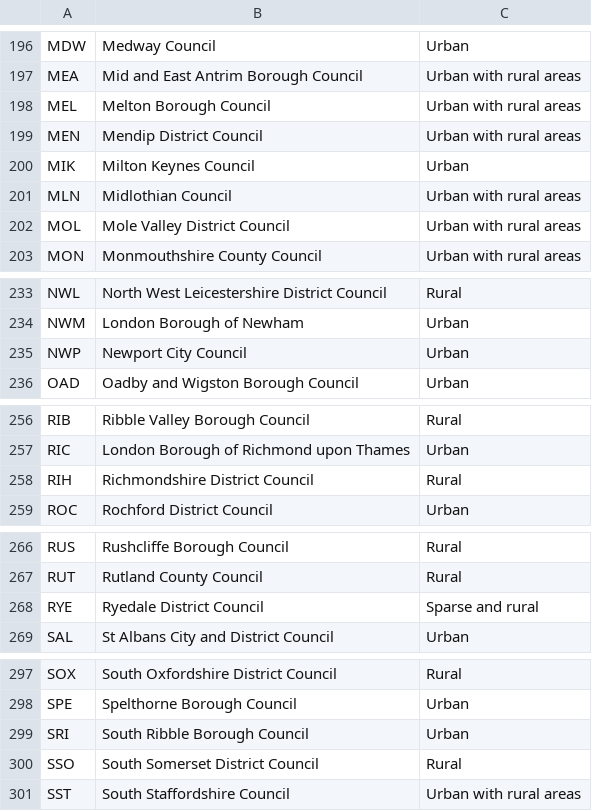
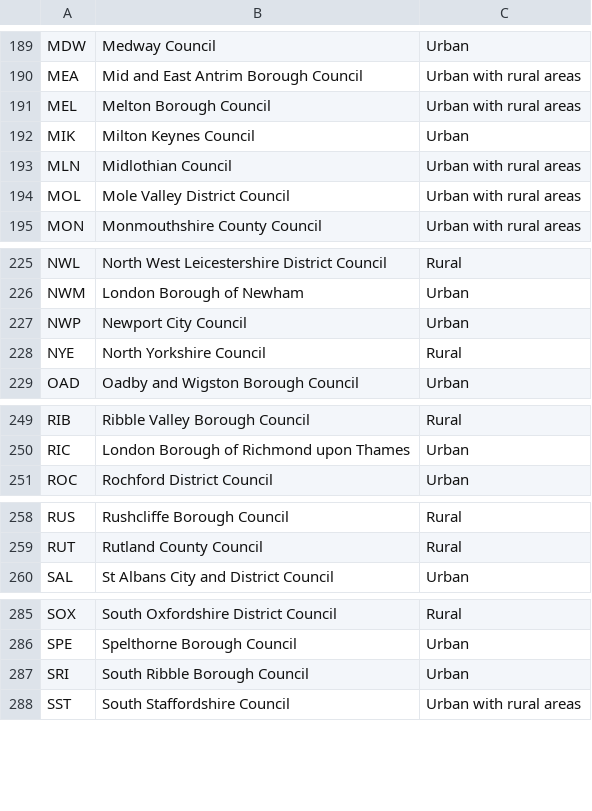
Before and after one commit to mysociety/uk_ruc, a CSV file: data/interim/ruc_cluster.csv, drawn as a sheet; only a part is shown, gaps mark what is left out; removed rows and columns are numbered as before the commit, all else as after; the diff covers the shown part only; the diff names each change by its address in the sheet, - before the commit and + after, or states it on an @@ line.

```diff
--- a/data/interim/ruc_cluster.csv
+++ b/data/interim/ruc_cluster.csv
-row 199: MEN | Mendip District Council | Urban with rural areas
+row 228: NYE | North Yorkshire Council | Rural
-row 258: RIH | Richmondshire District Council | Rural
-row 268: RYE | Ryedale District Council | Sparse and rural
-row 300: SSO | South Somerset District Council | Rural
```
Also changed, not shown: 3 added rows, 16 removed rows and 3 edited cells elsewhere in this file, data/packages/uk_ruc/la_ruc.csv, 7 other files.
